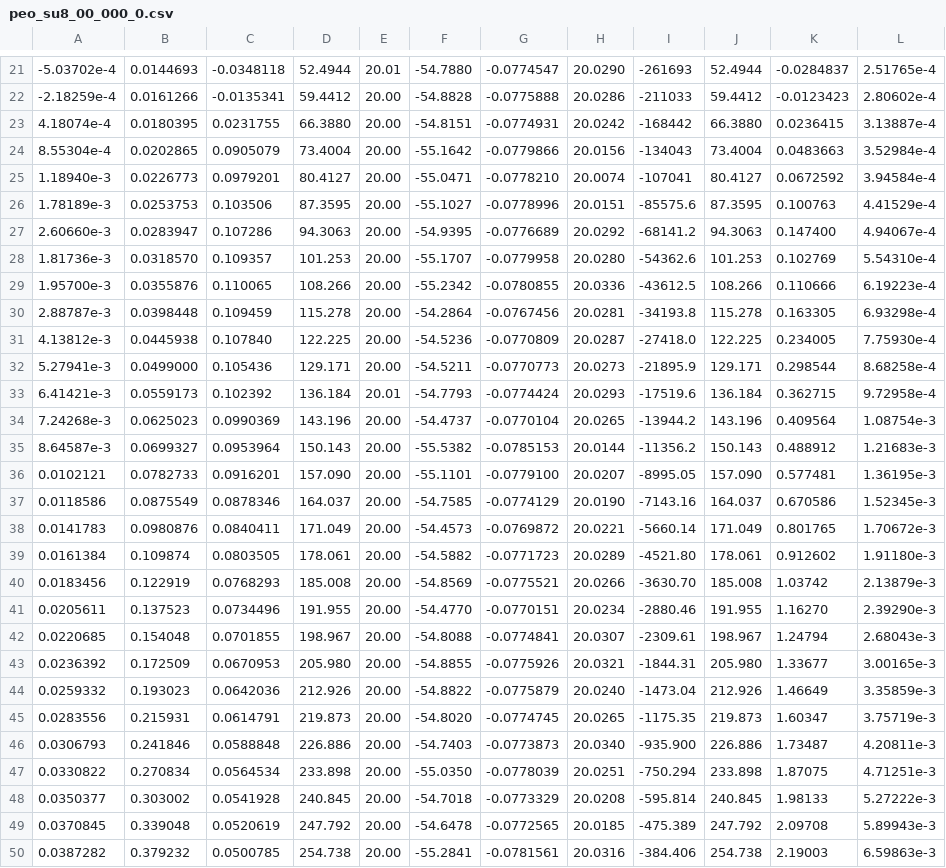
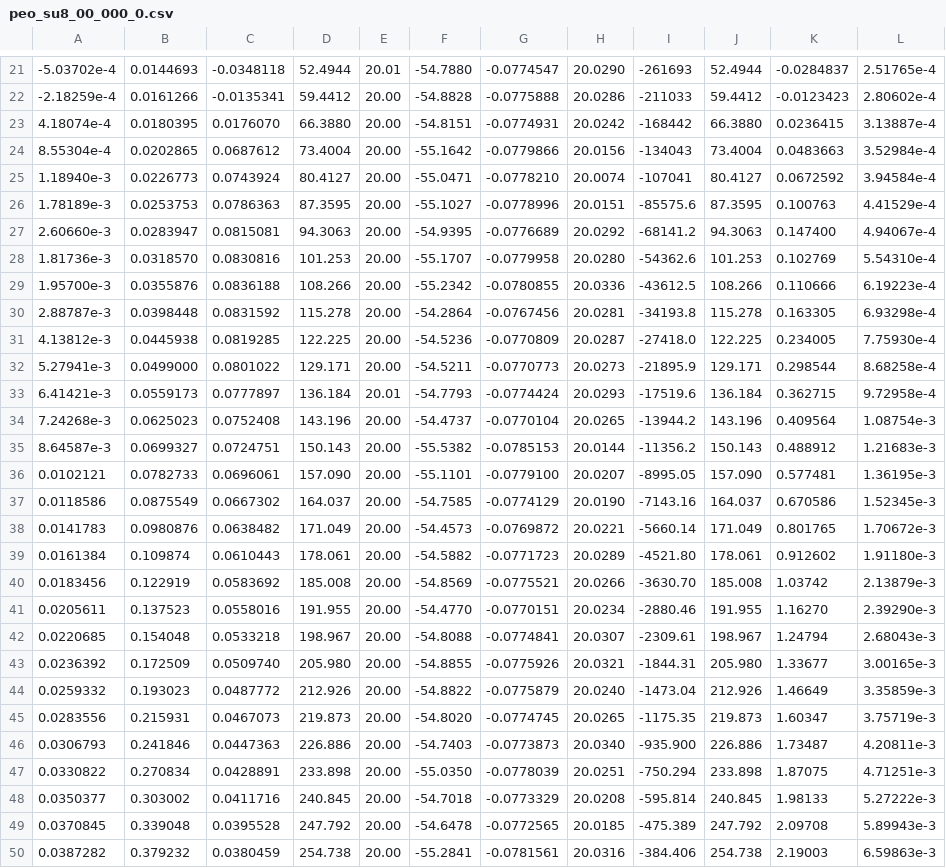
Before and after one commit to KiraSensei13/MNT_ITESM_Thesis, a CSV file: Viscosity/csv/peo_su8_00_000_0.csv, drawn as a sheet; only a part is shown, gaps mark what is left out; the diff covers the shown part only; the diff names each change by its address in the sheet, - before the commit and + after, or states it on an @@ line.

```diff
--- a/Viscosity/csv/peo_su8_00_000_0.csv
+++ b/Viscosity/csv/peo_su8_00_000_0.csv
-C23: 0.0231755
+C23: 0.0176070
-C24: 0.0905079
+C24: 0.0687612
-C25: 0.0979201
+C25: 0.0743924
-C26: 0.103506
+C26: 0.0786363
-C27: 0.107286
+C27: 0.0815081
-C28: 0.109357
+C28: 0.0830816
-C29: 0.110065
+C29: 0.0836188
-C30: 0.109459
+C30: 0.0831592
-C31: 0.107840
+C31: 0.0819285
-C32: 0.105436
+C32: 0.0801022
-C33: 0.102392
+C33: 0.0777897
-C34: 0.0990369
+C34: 0.0752408
-C35: 0.0953964
+C35: 0.0724751
-C36: 0.0916201
+C36: 0.0696061
-C37: 0.0878346
+C37: 0.0667302
-C38: 0.0840411
+C38: 0.0638482
-C39: 0.0803505
+C39: 0.0610443
-C40: 0.0768293
+C40: 0.0583692
-C41: 0.0734496
+C41: 0.0558016
-C42: 0.0701855
+C42: 0.0533218
-C43: 0.0670953
+C43: 0.0509740
-C44: 0.0642036
+C44: 0.0487772
-C45: 0.0614791
+C45: 0.0467073
-C46: 0.0588848
+C46: 0.0447363
-C47: 0.0564534
+C47: 0.0428891
-C48: 0.0541928
+C48: 0.0411716
-C49: 0.0520619
+C49: 0.0395528
-C50: 0.0500785
+C50: 0.0380459
```
Also changed, not shown: 53 edited cells elsewhere in this file, 6 other files.
